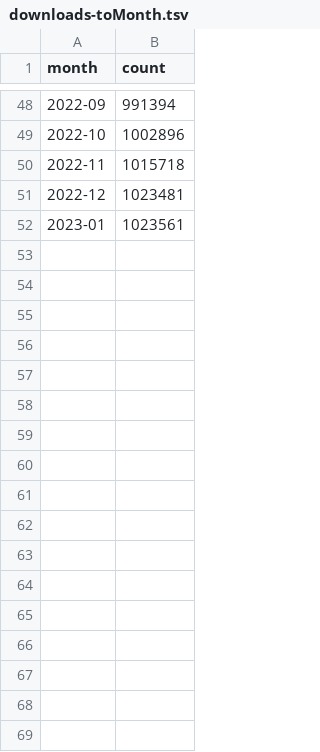
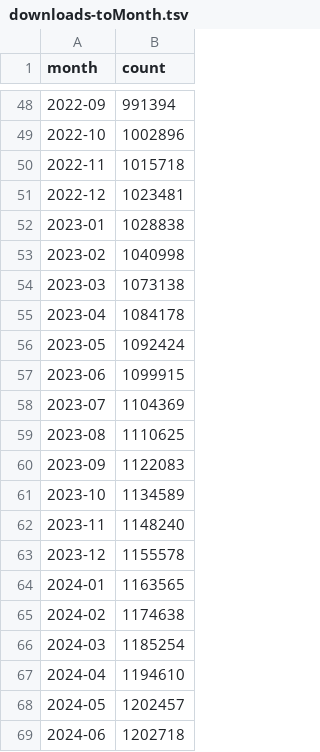
Before and after one commit to IQSS/iqss-metrics-dashboard, a TSV file: assets/data/downloads-toMonth.tsv, drawn as a sheet; only a part is shown, gaps mark what is left out.

Commit message:
Automated push of new data by iqss-metrics-backend on Wed Jun 12 10:36:41 EDT 2024

```diff
--- a/assets/data/downloads-toMonth.tsv
+++ b/assets/data/downloads-toMonth.tsv
@@ -51,2 +51,19 @@ month	count
 2022-12	1023481
-2023-01	1023561
+2023-01	1028838
+2023-02	1040998
+2023-03	1073138
+2023-04	1084178
+2023-05	1092424
+2023-06	1099915
+2023-07	1104369
+2023-08	1110625
+2023-09	1122083
+2023-10	1134589
+2023-11	1148240
+2023-12	1155578
+2024-01	1163565
+2024-02	1174638
+2024-03	1185254
+2024-04	1194610
+2024-05	1202457
+2024-06	1202718
```
Also changed, not shown: assets/data/datasets-bySubject.tsv, assets/data/datasets-toMonth.tsv, 4 other files.
